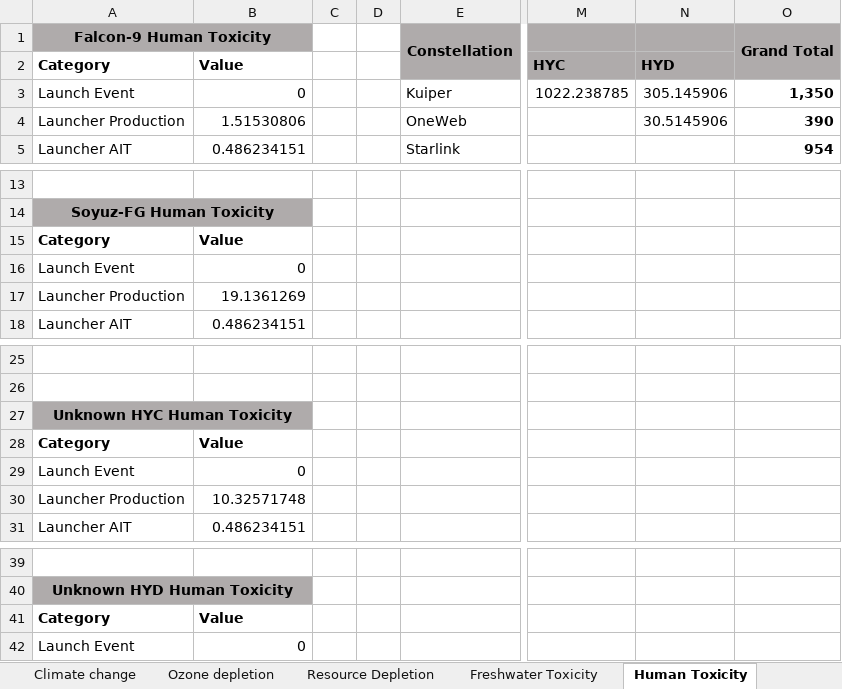
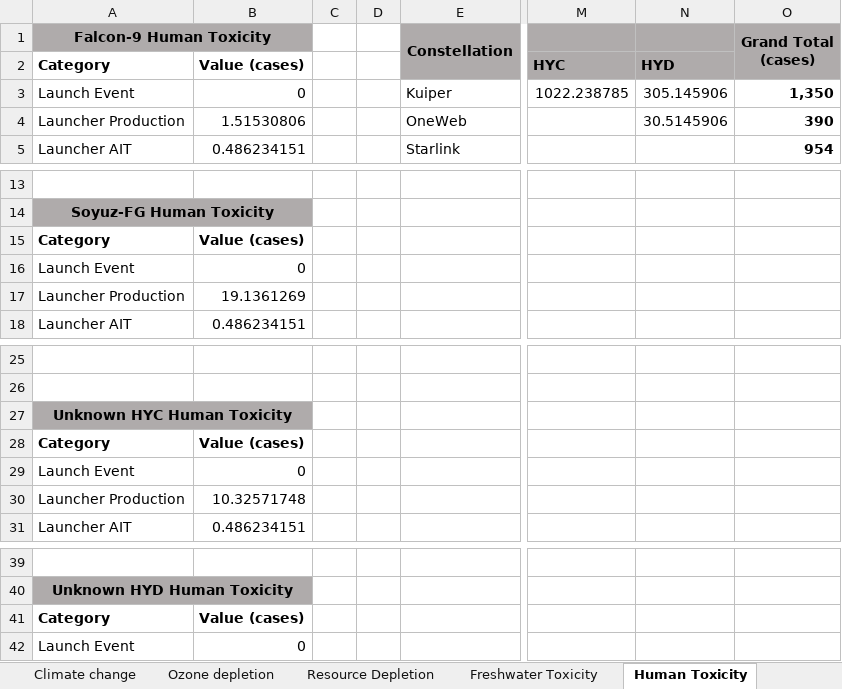
Before and after one commit to Bonface-Osoro/saleos, an Excel workbook: validation/Total rocket emissions.xlsx, sheet Human Toxicity, drawn as a sheet; only a part is shown, gaps mark what is left out; values as stored, in another font and other column widths than the file's, no borders; the diff names each change by its address in the sheet, - before the commit and + after, or states it on an @@ line.

```diff
--- a/validation/Total rocket emissions.xlsx (sheet Human Toxicity)
+++ b/validation/Total rocket emissions.xlsx (sheet Human Toxicity)
-O1: Grand Total
+O1: Grand Total (cases)
-B2: Value
+B2: Value (cases)
-B15: Value
+B15: Value (cases)
-B28: Value
+B28: Value (cases)
-B41: Value
+B41: Value (cases)
```
Also changed, not shown: sheet Climate change, sheet Ozone depletion, sheet Resource Depletion, sheet Freshwater Toxicity, 17 other files.
